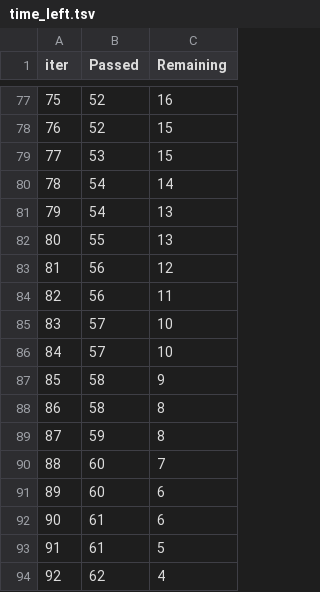
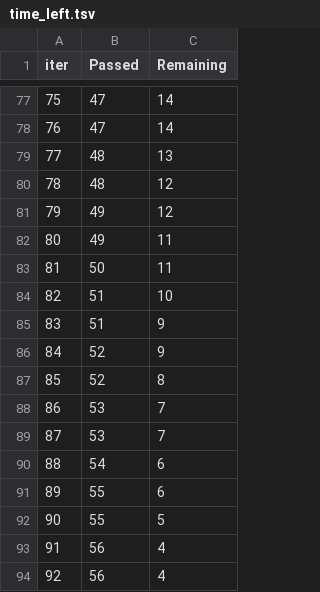
Before and after one commit to Janani-N14/ML_Project, a TSV file: catboost_info/time_left.tsv, drawn as a sheet; only a part is shown, gaps mark what is left out; the diff covers the shown part only.

```diff
--- a/catboost_info/time_left.tsv
+++ b/catboost_info/time_left.tsv
@@ -77,18 +77,18 @@ iter	Passed	Remaining
-75	52	16
-76	52	15
-77	53	15
-78	54	14
-79	54	13
-80	55	13
-81	56	12
-82	56	11
-83	57	10
-84	57	10
-85	58	9
-86	58	8
-87	59	8
-88	60	7
-89	60	6
-90	61	6
-91	61	5
-92	62	4
+75	47	14
+76	47	14
+77	48	13
+78	48	12
+79	49	12
+80	49	11
+81	50	11
+82	51	10
+83	51	9
+84	52	9
+85	52	8
+86	53	7
+87	53	7
+88	54	6
+89	55	6
+90	55	5
+91	56	4
+92	56	4
```
Also changed, not shown: 150 edited cells elsewhere in this file, 4 other files.
